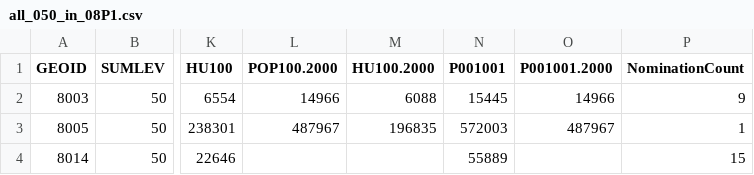
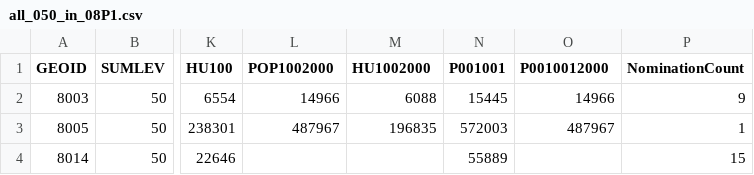
Before and after one commit to datavizhokie/datavizhokie.github.io, a CSV file: all_050_in_08P1.csv, drawn as a sheet; only a part is shown, gaps mark what is left out; the diff names each change by its address in the sheet, - before the commit and + after, or states it on an @@ line.

Commit message:
up

```diff
--- a/all_050_in_08P1.csv
+++ b/all_050_in_08P1.csv
-L1: POP100.2000
+L1: POP1002000
-M1: HU100.2000
+M1: HU1002000
-O1: P001001.2000
+O1: P0010012000
```
